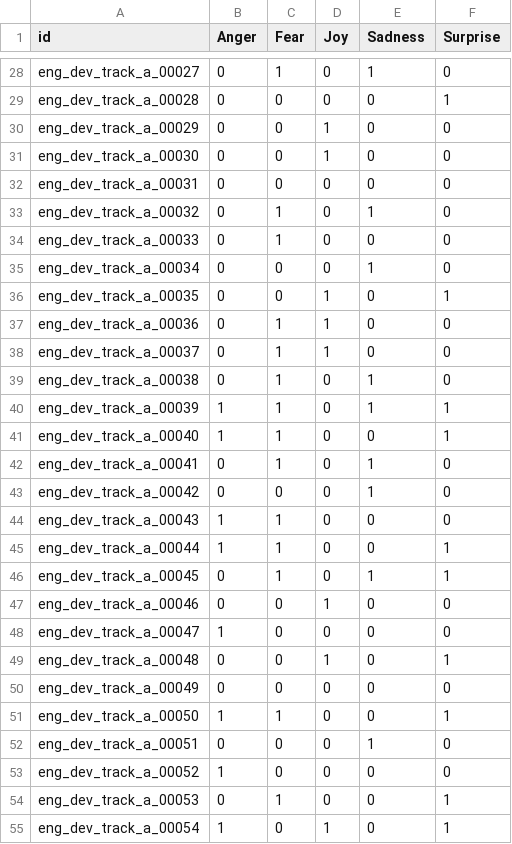
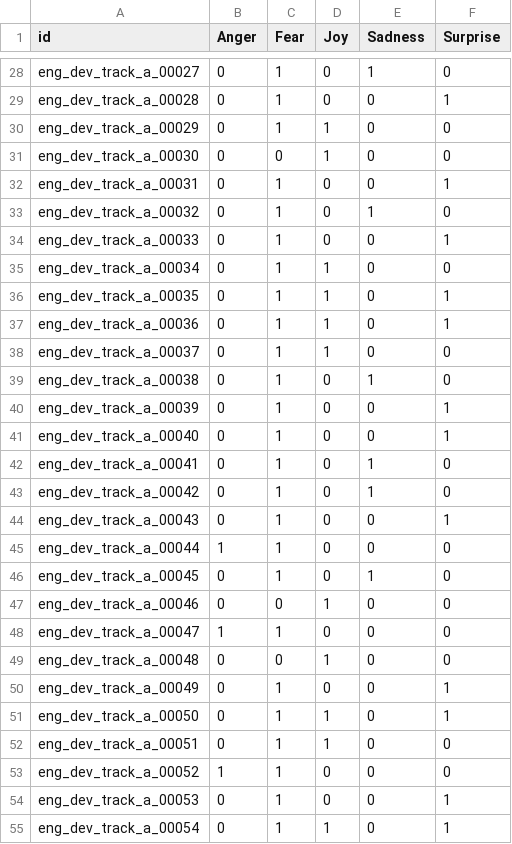
Before and after one commit to angelinewang/semeval-task-11-track-a, a CSV file: results/track_a/pred_eng.csv, drawn as a sheet; only a part is shown, gaps mark what is left out; the diff covers the shown part only; the diff names each change by its address in the sheet, - before the commit and + after, or states it on an @@ line.

```diff
--- a/results/track_a/pred_eng.csv
+++ b/results/track_a/pred_eng.csv
-C29:C30 (Fear): 0
+C29:C30 (Fear): 1
-C32 (Fear): 0
+C32 (Fear): 1
-F32 (Surprise): 0
+F32 (Surprise): 1
-F34 (Surprise): 0
+F34 (Surprise): 1
-C35:C36 (Fear): 0
+C35:C36 (Fear): 1
-D35 (Joy): 0
+D35 (Joy): 1
-E35 (Sadness): 1
+E35 (Sadness): 0
-F37 (Surprise): 0
+F37 (Surprise): 1
-B40:B41 (Anger): 1
+B40:B41 (Anger): 0
-E40 (Sadness): 1
+E40 (Sadness): 0
-C43 (Fear): 0
+C43 (Fear): 1
-B44 (Anger): 1
+B44 (Anger): 0
-F44 (Surprise): 0
+F44 (Surprise): 1
-F45:F46 (Surprise): 1
+F45:F46 (Surprise): 0
-C48 (Fear): 0
+C48 (Fear): 1
-F49 (Surprise): 1
+F49 (Surprise): 0
-C50 (Fear): 0
+C50 (Fear): 1
-F50 (Surprise): 0
+F50 (Surprise): 1
-B51 (Anger): 1
+B51 (Anger): 0
-D51:D52 (Joy): 0
+D51:D52 (Joy): 1
-C52:C53 (Fear): 0
+C52:C53 (Fear): 1
-E52 (Sadness): 1
+E52 (Sadness): 0
-B55 (Anger): 1
+B55 (Anger): 0
-C55 (Fear): 0
+C55 (Fear): 1
```
Also changed, not shown: 119 edited cells elsewhere in this file, 5 other files.
